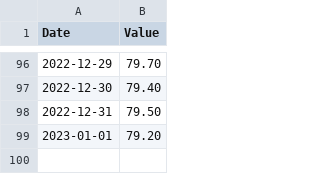
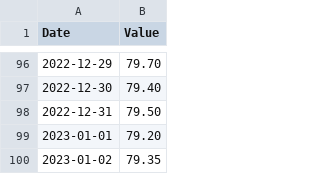
Before and after one commit to kaisdukes/health-tracker, a TSV file: data/metrics/weight.tsv, drawn as a sheet; only a part is shown, gaps mark what is left out.

Commit message:
Add metrics for 2023-01-02.

```diff
--- a/data/metrics/weight.tsv
+++ b/data/metrics/weight.tsv
@@ -99 +99,2 @@ Date	Value
 2023-01-01	79.20
+2023-01-02	79.35
```
Also changed, not shown: 1 other file.
